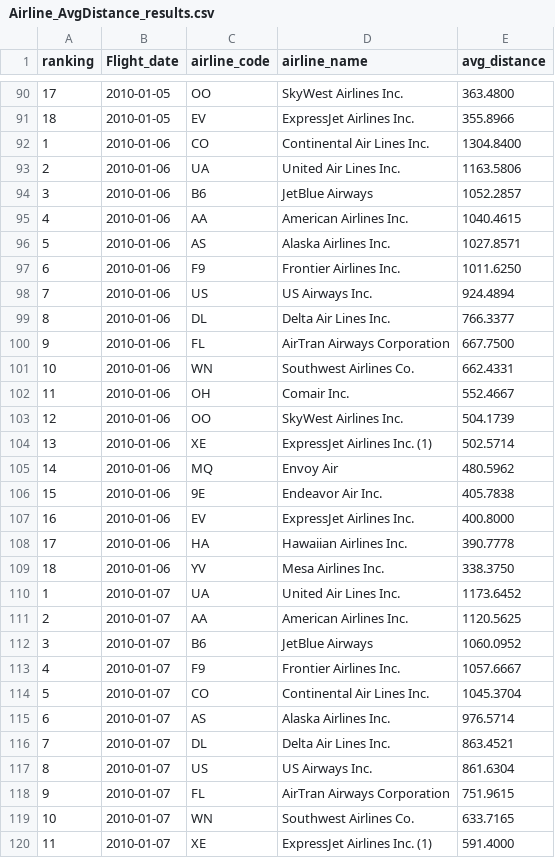
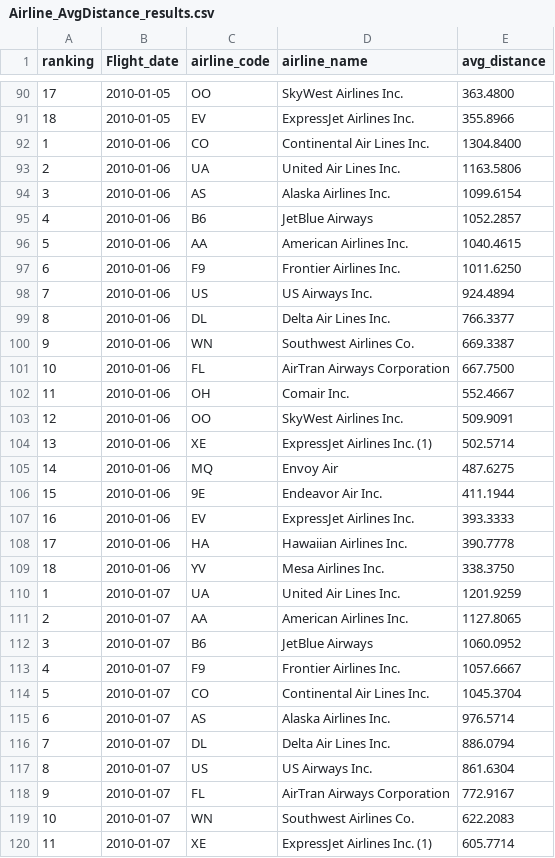
Before and after one commit to Im-TARO/Flights, a CSV file: SQL/Airline_AvgDistance_results.csv, drawn as a sheet; only a part is shown, gaps mark what is left out; the diff covers the shown part only.

```diff
--- a/SQL/Airline_AvgDistance_results.csv
+++ b/SQL/Airline_AvgDistance_results.csv
@@ -93,5 +93,5 @@ ranking,Flight_date,airline_code,airline_name,avg_distance
 2,2010-01-06,UA,United Air Lines Inc.,1163.5806
-3,2010-01-06,B6,JetBlue Airways,1052.2857
-4,2010-01-06,AA,American Airlines Inc.,1040.4615
-5,2010-01-06,AS,Alaska Airlines Inc.,1027.8571
+3,2010-01-06,AS,Alaska Airlines Inc.,1099.6154
+4,2010-01-06,B6,JetBlue Airways,1052.2857
+5,2010-01-06,AA,American Airlines Inc.,1040.4615
 6,2010-01-06,F9,Frontier Airlines Inc.,1011.6250
@@ -99,14 +99,14 @@ ranking,Flight_date,airline_code,airline_name,avg_distance
 8,2010-01-06,DL,Delta Air Lines Inc.,766.3377
-9,2010-01-06,FL,AirTran Airways Corporation,667.7500
-10,2010-01-06,WN,Southwest Airlines Co.,662.4331
+9,2010-01-06,WN,Southwest Airlines Co.,669.3387
+10,2010-01-06,FL,AirTran Airways Corporation,667.7500
 11,2010-01-06,OH,Comair Inc.,552.4667
-12,2010-01-06,OO,SkyWest Airlines Inc.,504.1739
+12,2010-01-06,OO,SkyWest Airlines Inc.,509.9091
 13,2010-01-06,XE,ExpressJet Airlines Inc. (1),502.5714
-14,2010-01-06,MQ,Envoy Air,480.5962
-15,2010-01-06,9E,Endeavor Air Inc.,405.7838
-16,2010-01-06,EV,ExpressJet Airlines Inc.,400.8000
+14,2010-01-06,MQ,Envoy Air,487.6275
+15,2010-01-06,9E,Endeavor Air Inc.,411.1944
+16,2010-01-06,EV,ExpressJet Airlines Inc.,393.3333
 17,2010-01-06,HA,Hawaiian Airlines Inc.,390.7778
 18,2010-01-06,YV,Mesa Airlines Inc.,338.3750
-1,2010-01-07,UA,United Air Lines Inc.,1173.6452
-2,2010-01-07,AA,American Airlines Inc.,1120.5625
+1,2010-01-07,UA,United Air Lines Inc.,1201.9259
+2,2010-01-07,AA,American Airlines Inc.,1127.8065
 3,2010-01-07,B6,JetBlue Airways,1060.0952
@@ -115,6 +115,6 @@ ranking,Flight_date,airline_code,airline_name,avg_distance
 6,2010-01-07,AS,Alaska Airlines Inc.,976.5714
-7,2010-01-07,DL,Delta Air Lines Inc.,863.4521
+7,2010-01-07,DL,Delta Air Lines Inc.,886.0794
 8,2010-01-07,US,US Airways Inc.,861.6304
-9,2010-01-07,FL,AirTran Airways Corporation,751.9615
-10,2010-01-07,WN,Southwest Airlines Co.,633.7165
-11,2010-01-07,XE,ExpressJet Airlines Inc. (1),591.4000
+9,2010-01-07,FL,AirTran Airways Corporation,772.9167
+10,2010-01-07,WN,Southwest Airlines Co.,622.2083
+11,2010-01-07,XE,ExpressJet Airlines Inc. (1),605.7714
```
Also changed, not shown: 2 added rows, 2 removed rows and 127 edited cells elsewhere in this file, SQL/Airline_AvgArrivalDelay_results.csv, SQL/Airline_AvgDepatureDelay_results.csv, 13 other files.
